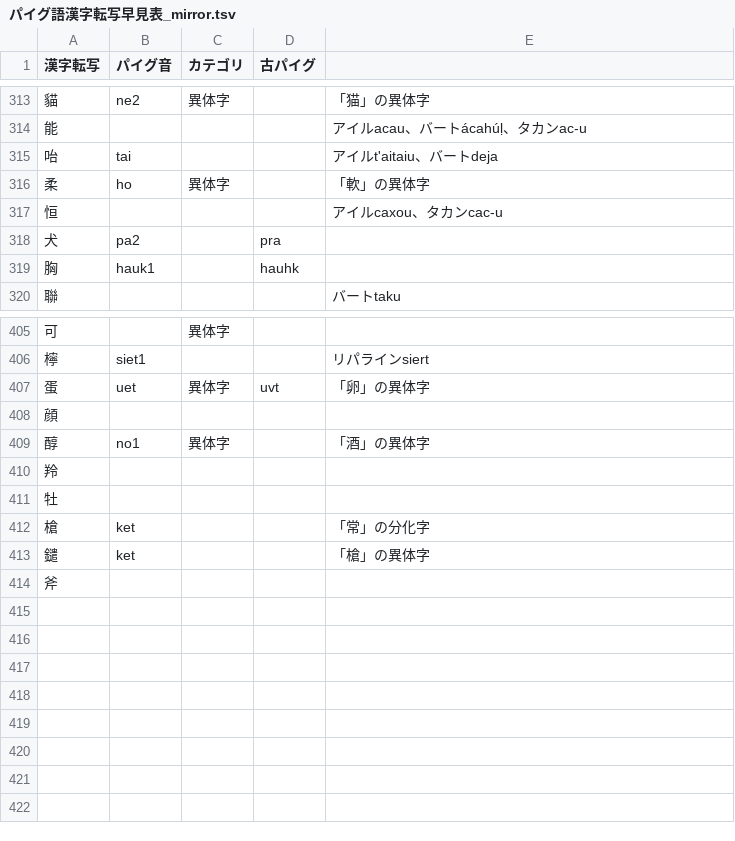
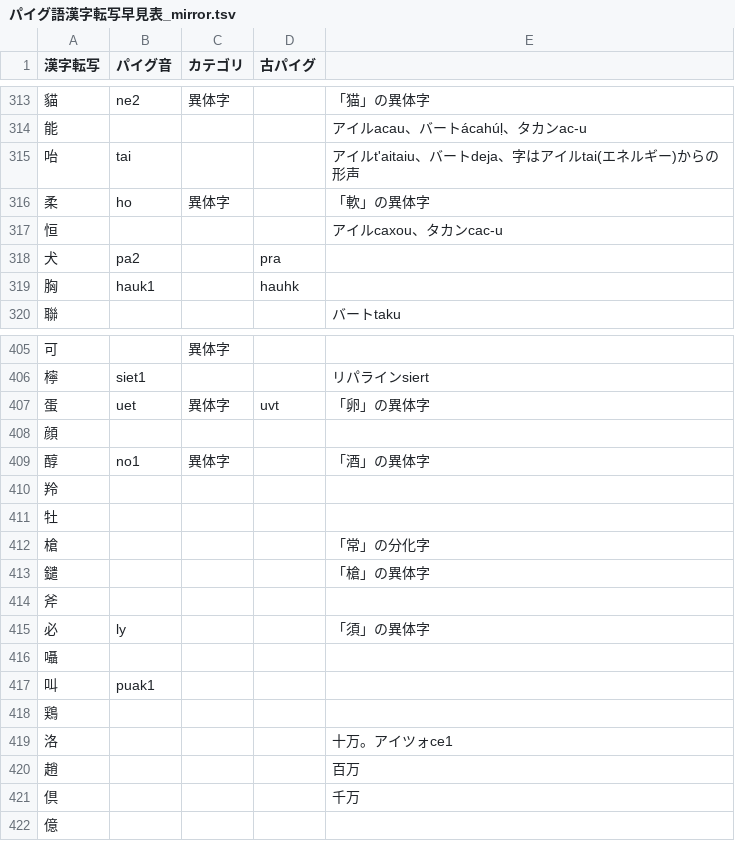
Before and after one commit to jurliyuuri/praige-zerp, a TSV file: パイグ語漢字転写早見表_mirror.tsv, drawn as a sheet; only a part is shown, gaps mark what is left out.

Commit message:
早見表更新

```diff
--- a/パイグ語漢字転写早見表_mirror.tsv
+++ b/パイグ語漢字転写早見表_mirror.tsv
@@ -314,3 +314,3 @@
 能				アイルacau、バートácahúḷ、タカンac-u
-咍	tai			アイルt'aitaiu、バートdeja
+咍	tai			アイルt'aitaiu、バートdeja、字はアイルtai(エネルギー)からの形声
 柔	ho	異体字		「軟」の異体字
@@ -411,4 +411,12 @@
 牡				
-槍	ket			「常」の分化字
-鑓	ket			「槍」の異体字
+槍				「常」の分化字
+鑓				「槍」の異体字
 斧				
+必	ly			「須」の異体字
+囁				
+叫	puak1			
+鶏				
+洛				十万。アイツォce1
+趙				百万
+倶				千万
+億				
```
